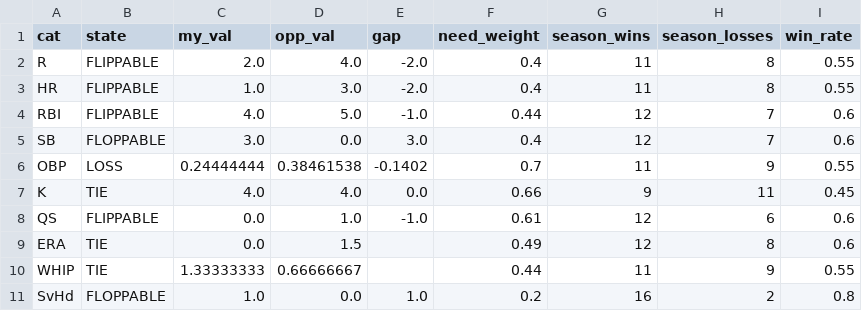
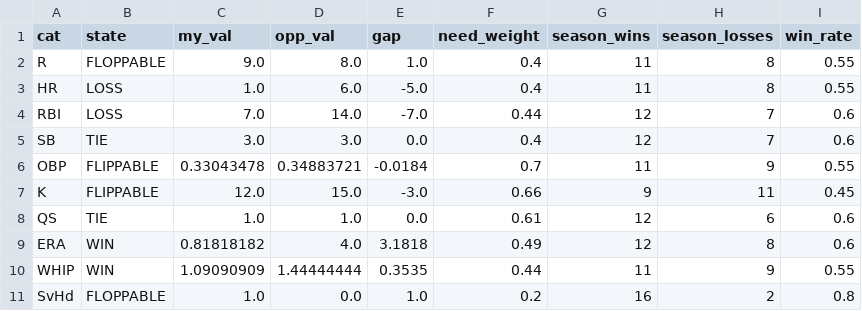
Before and after one commit to nickguarriello/pitch-slap, a CSV file: docs/data/matchup.csv, drawn as a sheet.

```diff
--- a/docs/data/matchup.csv
+++ b/docs/data/matchup.csv
@@ -1,11 +1,11 @@
 cat,state,my_val,opp_val,gap,need_weight,season_wins,season_losses,win_rate
-R,FLIPPABLE,2.0,4.0,-2.0,0.4,11,8,0.55
-HR,FLIPPABLE,1.0,3.0,-2.0,0.4,11,8,0.55
-RBI,FLIPPABLE,4.0,5.0,-1.0,0.44,12,7,0.6
-SB,FLOPPABLE,3.0,0.0,3.0,0.4,12,7,0.6
-OBP,LOSS,0.24444444,0.38461538,-0.1402,0.7,11,9,0.55
-K,TIE,4.0,4.0,0.0,0.66,9,11,0.45
-QS,FLIPPABLE,0.0,1.0,-1.0,0.61,12,6,0.6
-ERA,TIE,0.0,1.5,,0.49,12,8,0.6
-WHIP,TIE,1.33333333,0.66666667,,0.44,11,9,0.55
+R,FLOPPABLE,9.0,8.0,1.0,0.4,11,8,0.55
+HR,LOSS,1.0,6.0,-5.0,0.4,11,8,0.55
+RBI,LOSS,7.0,14.0,-7.0,0.44,12,7,0.6
+SB,TIE,3.0,3.0,0.0,0.4,12,7,0.6
+OBP,FLIPPABLE,0.33043478,0.34883721,-0.0184,0.7,11,9,0.55
+K,FLIPPABLE,12.0,15.0,-3.0,0.66,9,11,0.45
+QS,TIE,1.0,1.0,0.0,0.61,12,6,0.6
+ERA,WIN,0.81818182,4.0,3.1818,0.49,12,8,0.6
+WHIP,WIN,1.09090909,1.44444444,0.3535,0.44,11,9,0.55
 SvHd,FLOPPABLE,1.0,0.0,1.0,0.2,16,2,0.8
```
Also changed, not shown: docs/data/roster.csv, docs/data/waivers.csv, 10 other files.
